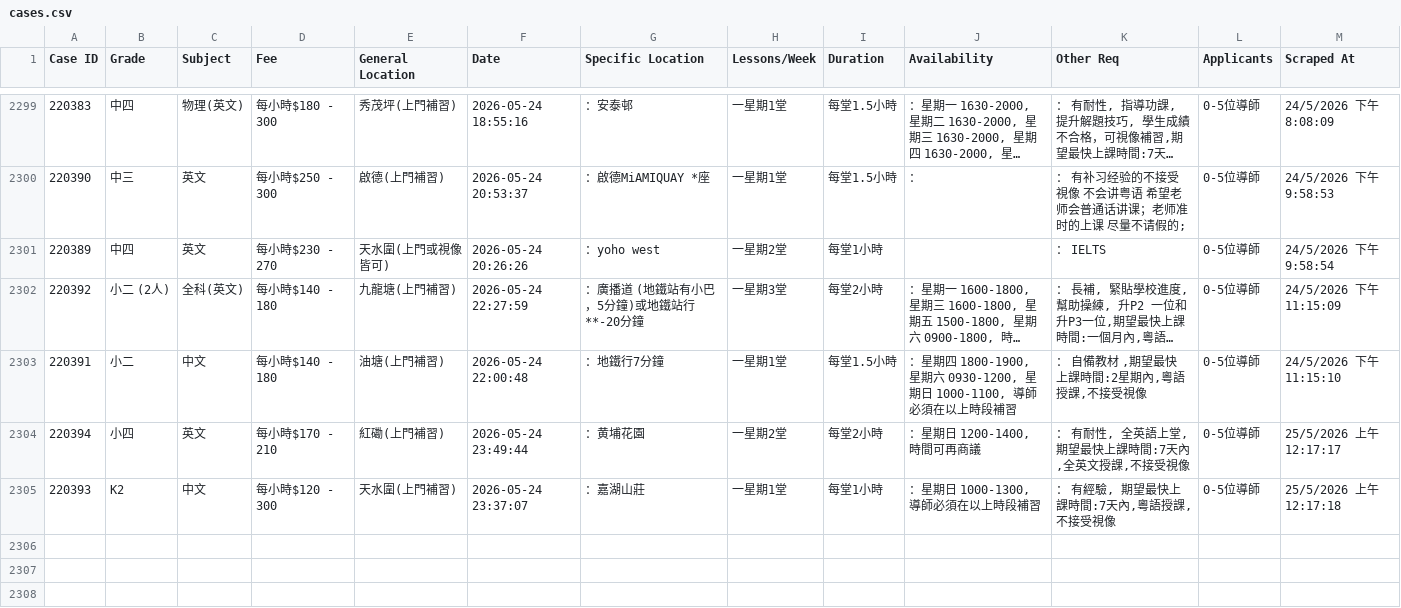
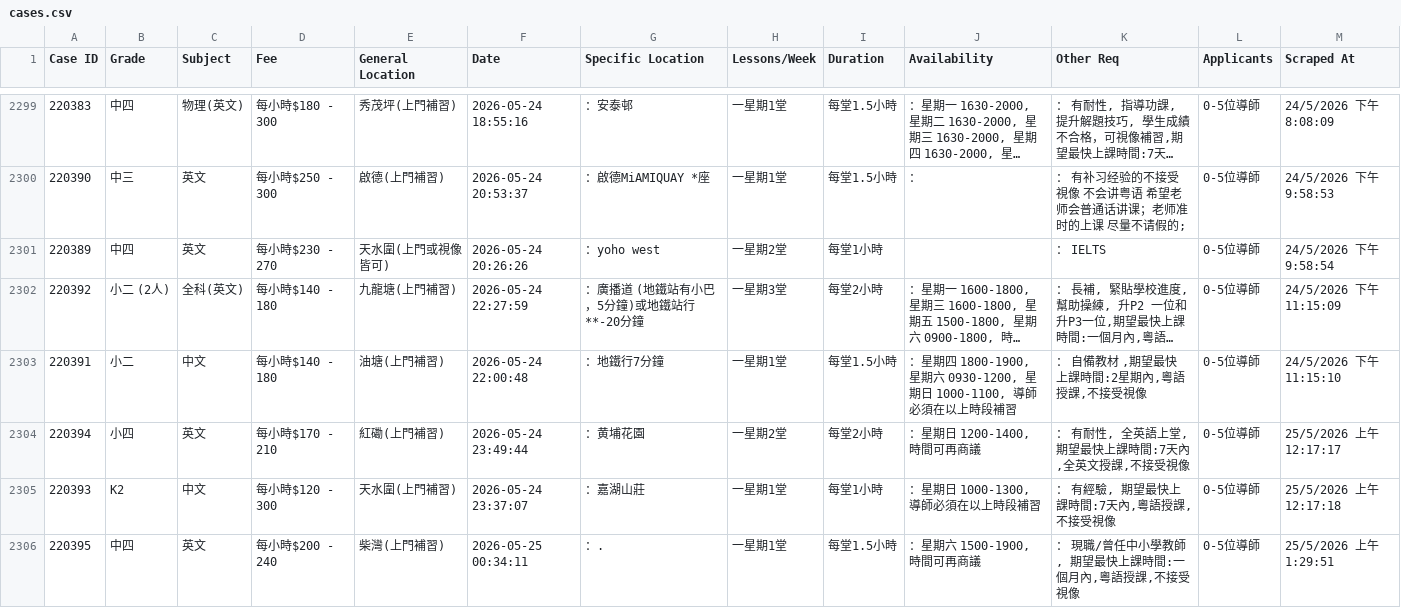
Before and after one commit to leighapollo277-coder/tutorcircle-scraper, a CSV file: cases.csv, drawn as a sheet; only a part is shown, gaps mark what is left out; long unchanged cells end in ….

Commit message:
Auto-update: New TutorCircle cases [skip ci]

```diff
--- a/cases.csv
+++ b/cases.csv
@@ -2305 +2305,2 @@ Case ID,Grade,Subject,Fee,General Location,Date,Specific Location,Lessons/Week,D
 220393,K2,中文,每小時$120 - 300,天水圍(上門補習),2026-05-24 23:37:07,：嘉湖山莊,一星期1堂,每堂1小時,"：星期日 1000-1300, 導師必須在以上時段補習","： 有經驗, 期望最快上課時間:7天內,粵語授課,不接受視像",0-5位導師,25/5/2026 上午12:17:18
+220395,中四,英文,每小時$200 - 240,柴灣(上門補習),2026-05-25 00:34:11,：.,一星期1堂,每堂1.5小時,"：星期六 1500-1900, 時間可再商議","： 現職/曾任中小學教師, 期望最快上課時間:一個月內,粵語授課,不接受視像",0-5位導師,25/5/2026 上午1:29:51
```
